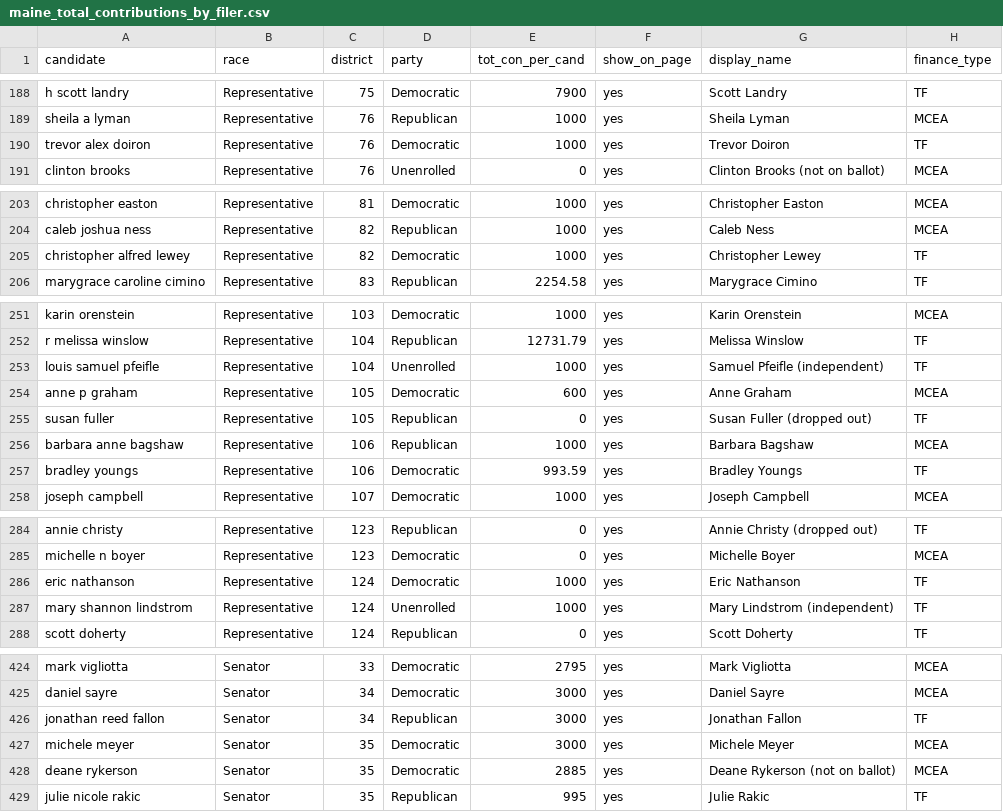
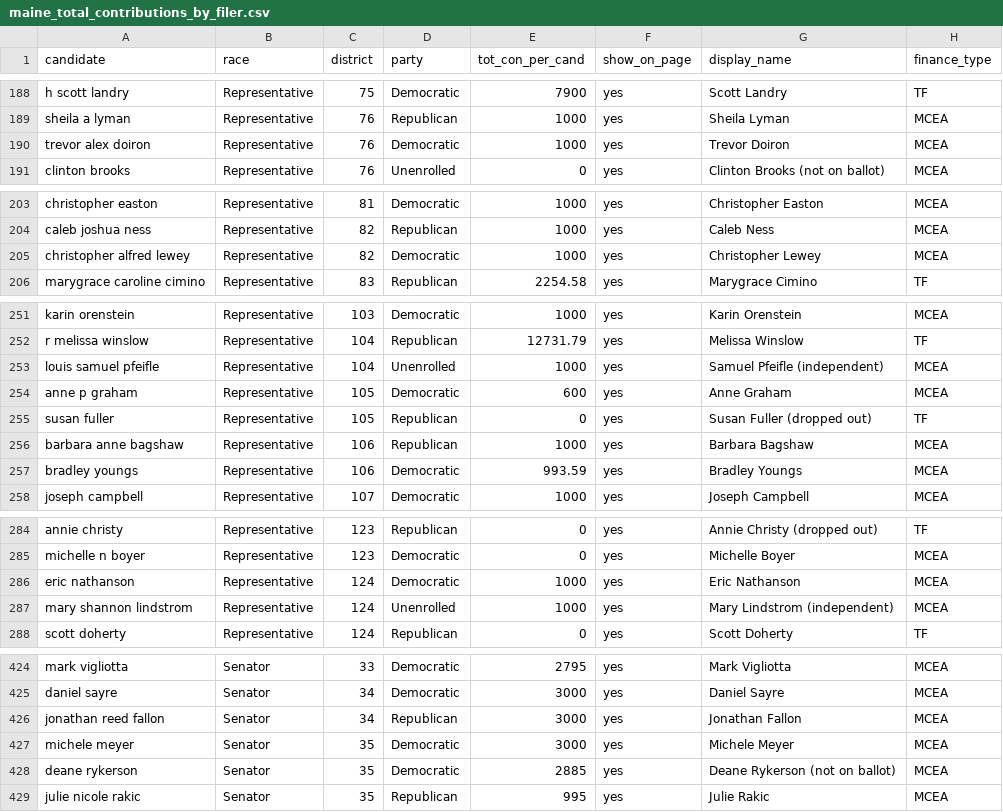
Before and after one commit to aarushisahejpal/maine-monitor-campaign-finance, a CSV file: viz/data/clean/maine_total_contributions_by_filer.csv, drawn as a sheet; only a part is shown, gaps mark what is left out; the diff covers the shown part only.

Commit message:
Revert 32 MCEA candidates wrongly switched to TF
Filing-based audit incorrectly flagged candidates whose latest filing
was a Personal Financial Disclosure (no MCEA in name) but who have
MCEA public funding. Cross-checked against mcea_public_funding.csv.

```diff
--- a/viz/data/clean/maine_total_contributions_by_filer.csv
+++ b/viz/data/clean/maine_total_contributions_by_filer.csv
@@ -189,3 +189,3 @@
 "sheila a lyman","Representative","76","Republican","1000","yes","Sheila Lyman","MCEA"
-"trevor alex doiron","Representative","76","Democratic","1000","yes","Trevor Doiron","TF"
+"trevor alex doiron","Representative","76","Democratic","1000","yes","Trevor Doiron","MCEA"
 "clinton brooks","Representative","76","Unenrolled","0","yes","Clinton Brooks (not on ballot)","MCEA"
@@ -204,3 +204,3 @@
 "caleb joshua ness","Representative","82","Republican","1000","yes","Caleb Ness","MCEA"
-"christopher alfred lewey","Representative","82","Democratic","1000","yes","Christopher Lewey","TF"
+"christopher alfred lewey","Representative","82","Democratic","1000","yes","Christopher Lewey","MCEA"
 "marygrace caroline cimino","Representative","83","Republican","2254.58","yes","Marygrace Cimino","TF"
@@ -252,3 +252,3 @@
 "r melissa winslow","Representative","104","Republican","12731.79","yes","Melissa Winslow","TF"
-"louis samuel pfeifle","Representative","104","Unenrolled","1000","yes","Samuel Pfeifle (independent)","TF"
+"louis samuel pfeifle","Representative","104","Unenrolled","1000","yes","Samuel Pfeifle (independent)","MCEA"
 "anne p graham","Representative","105","Democratic","600","yes","Anne Graham","MCEA"
@@ -256,3 +256,3 @@
 "barbara anne bagshaw","Representative","106","Republican","1000","yes","Barbara Bagshaw","MCEA"
-"bradley youngs","Representative","106","Democratic","993.59","yes","Bradley Youngs","TF"
+"bradley youngs","Representative","106","Democratic","993.59","yes","Bradley Youngs","MCEA"
 "joseph campbell","Representative","107","Democratic","1000","yes","Joseph Campbell","MCEA"
@@ -285,4 +285,4 @@
 "michelle n boyer","Representative","123","Democratic","0","yes","Michelle Boyer","MCEA"
-"eric nathanson","Representative","124","Democratic","1000","yes","Eric Nathanson","TF"
-"mary shannon lindstrom","Representative","124","Unenrolled","1000","yes","Mary Lindstrom (independent)","TF"
+"eric nathanson","Representative","124","Democratic","1000","yes","Eric Nathanson","MCEA"
+"mary shannon lindstrom","Representative","124","Unenrolled","1000","yes","Mary Lindstrom (independent)","MCEA"
 "scott doherty","Representative","124","Republican","0","yes","Scott Doherty","TF"
@@ -425,5 +425,5 @@
 "daniel sayre","Senator","34","Democratic","3000","yes","Daniel Sayre","MCEA"
-"jonathan reed fallon","Senator","34","Republican","3000","yes","Jonathan Fallon","TF"
+"jonathan reed fallon","Senator","34","Republican","3000","yes","Jonathan Fallon","MCEA"
 "michele meyer","Senator","35","Democratic","3000","yes","Michele Meyer","MCEA"
 "deane rykerson","Senator","35","Democratic","2885","yes","Deane Rykerson (not on ballot)","MCEA"
-"julie nicole rakic","Senator","35","Republican","995","yes","Julie Rakic","TF"
+"julie nicole rakic","Senator","35","Republican","995","yes","Julie Rakic","MCEA"
```
Also changed, not shown: 24 edited cells elsewhere in this file.
